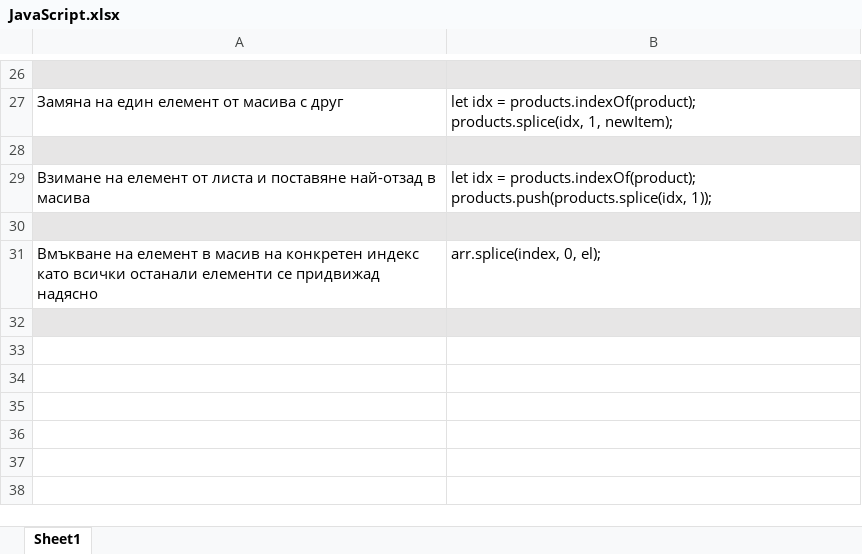
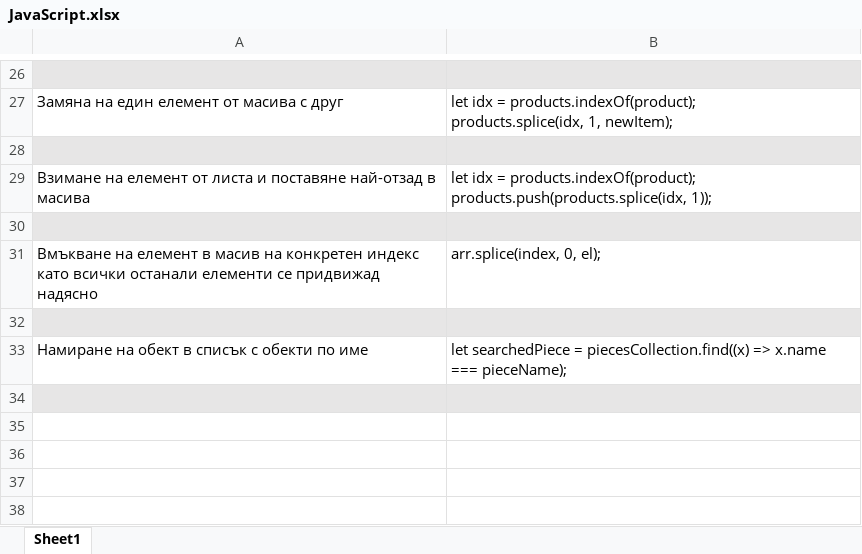
Before and after one commit to astankin/JavaScript, an Excel workbook: JavaScript.xlsx, sheet Sheet1, drawn as a sheet; only a part is shown, gaps mark what is left out; values as stored, in another font and other column widths than the file's, no borders; the diff names each change by its address in the sheet, - before the commit and + after, or states it on an @@ line.

Commit message:
Update

```diff
--- a/JavaScript.xlsx (sheet Sheet1)
+++ b/JavaScript.xlsx (sheet Sheet1)
-row 33: (empty)
+row 33: Намиране на обект в списък с обекти по име | let searchedPiece = piecesCollection.find((x) => x.name === pieceName);
-A34:B34 fill: none
+A34:B34 fill: #E7E6E6
```
